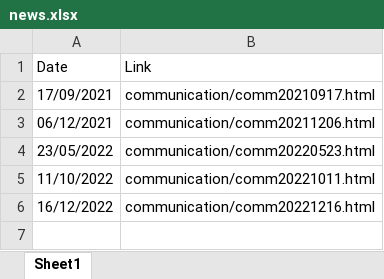
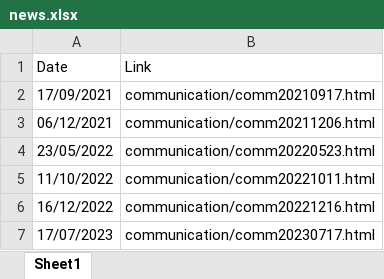
Before and after one commit to oncoestimand/oncowg_webpage, an Excel workbook: data/news.xlsx, sheet Sheet1, drawn as a sheet; values as stored, in another font and other column widths than the file's, no borders; the diff names each change by its address in the sheet, - before the commit and + after, or states it on an @@ line.

```diff
--- a/data/news.xlsx (sheet Sheet1)
+++ b/data/news.xlsx (sheet Sheet1)
+row 7: 17/07/2023 | communication/comm20230717.html
```
Also changed, not shown: 2 other files.
